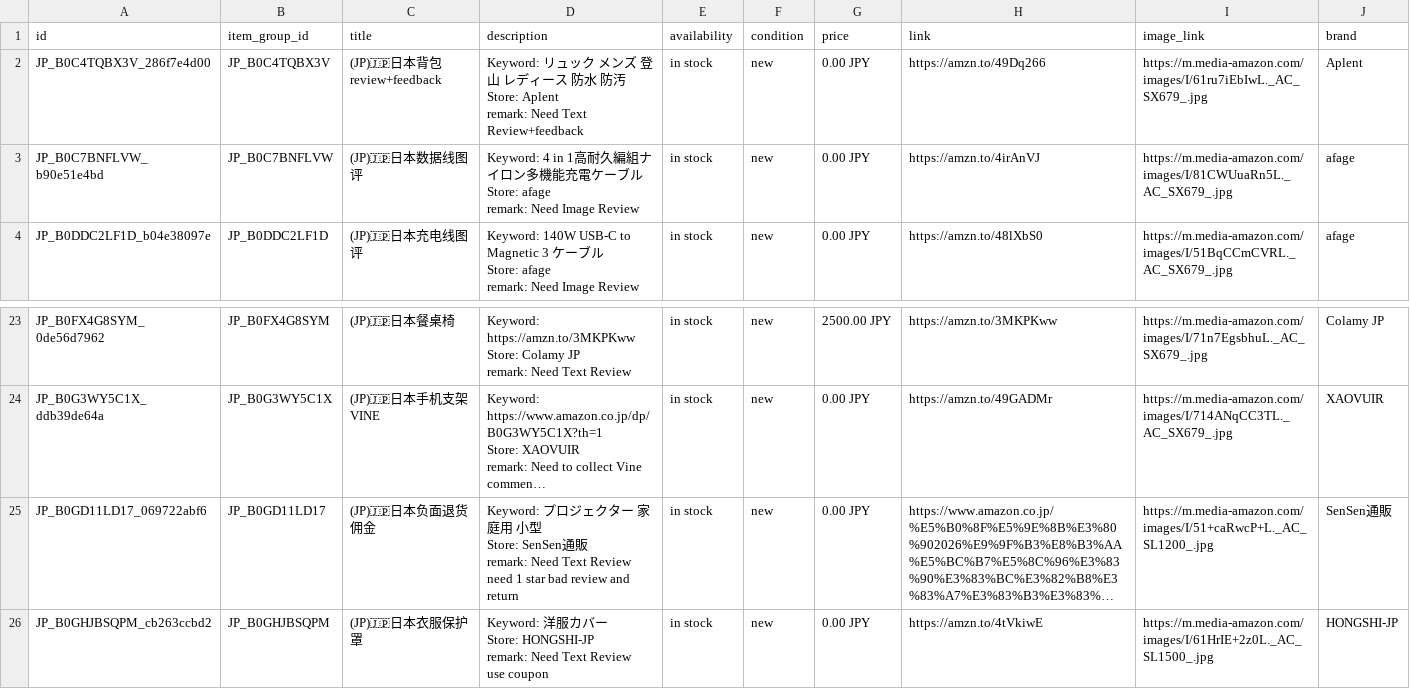
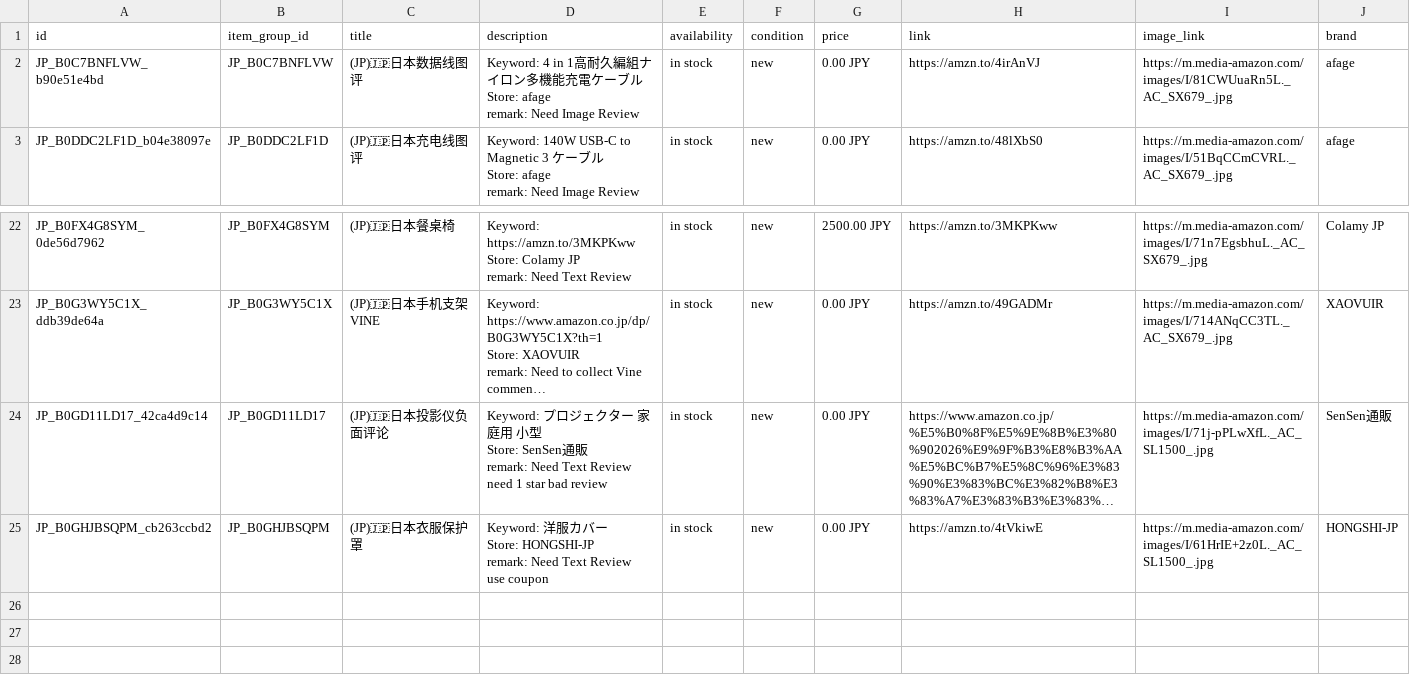
Before and after one commit to dalemy-1/wa-catalog-feed, a CSV file: docs/jp.csv, drawn as a sheet; only a part is shown, gaps mark what is left out; long unchanged cells end in …; removed rows and columns are numbered as before the commit, all else as after; ↵ is a line break in a cell; the diff names each change by its address in the sheet, - before the commit and + after, or states it on an @@ line.

```diff
--- a/docs/jp.csv
+++ b/docs/jp.csv
-row 2: JP_B0C4TQBX3V_286f7e4d00 | JP_B0C4TQBX3V | (JP)🇯🇵日本背包review+feedback | Keyword: リュック メンズ 登山 レディース 防水 防汚 ↵ Store: Aplent ↵ remark: Need Text Review+feedback | in stock | new | 0.00 JPY | https://amzn.to/49Dq266 | https://m.media-amazon.com/images/I/61ru7iEbIwL._AC_SX679_.jpg | Aplent
-A24 (id): JP_B0GD11LD17_069722abf6
+A24 (id): JP_B0GD11LD17_42ca4d9c14
-C24 (title): (JP)🇯🇵日本负面退货佣金
+C24 (title): (JP)🇯🇵日本投影仪负面评论
-D24 (description): …bad review and return
+D24 (description): …bad review
-I24 (image_link): https://m.media-amazon.com/images/I/51+caRwcP+L._AC_SL1200_.jpg
+I24 (image_link): https://m.media-amazon.com/images/I/71j-pPLwXfL._AC_SL1500_.jpg
```
Also changed, not shown: docs/ca.csv, docs/de.csv, 3 other files.
